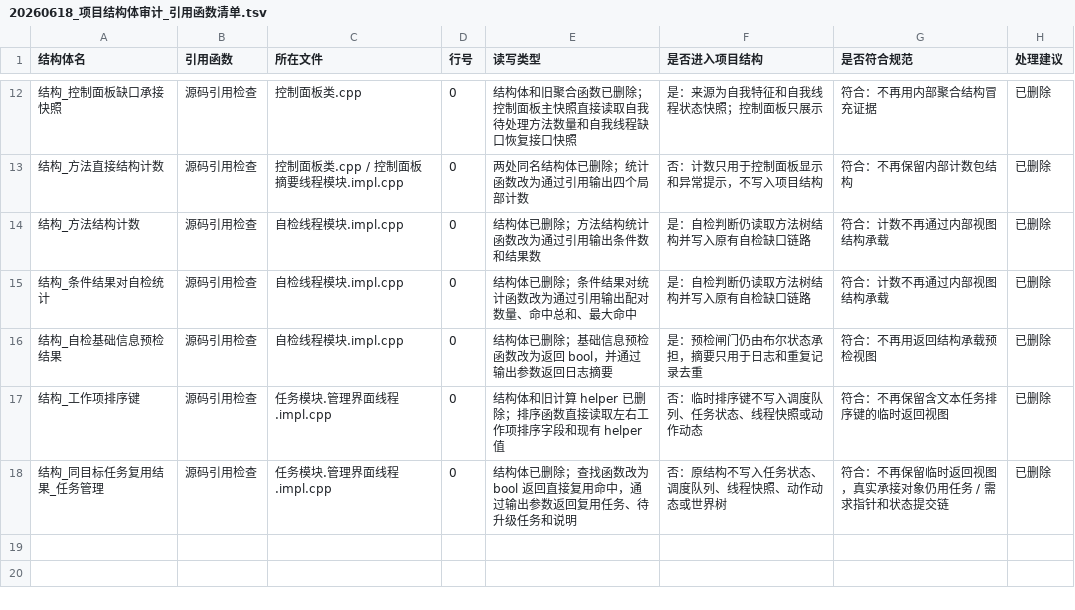
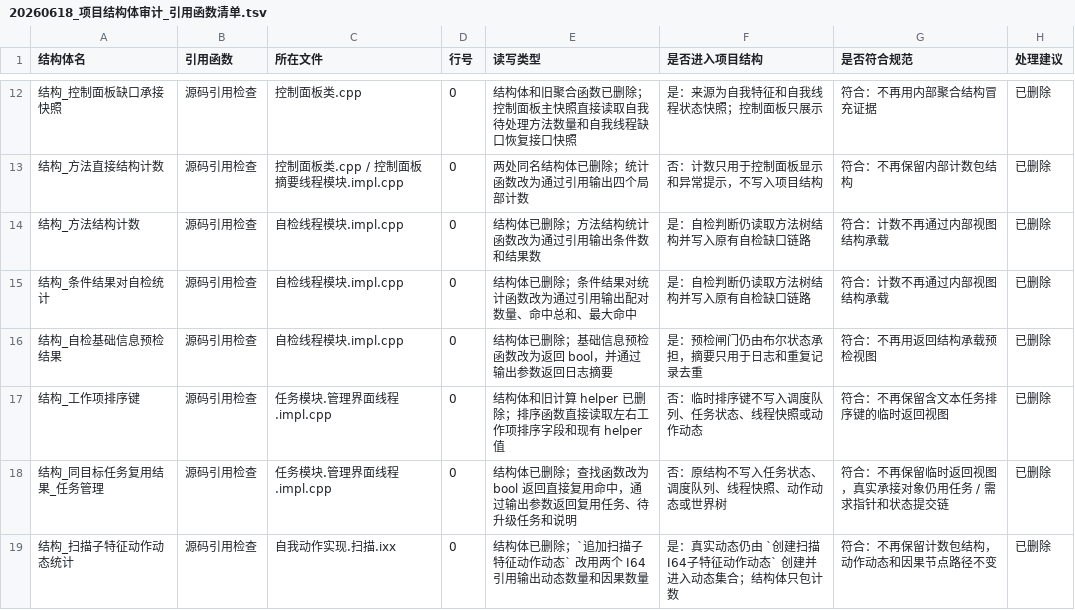
Before and after one commit to chunhaizh-cyber/Birthplace-of-digital-civilization, a TSV file: 实施记录/20260618_项目结构体审计_引用函数清单.tsv, drawn as a sheet; only a part is shown, gaps mark what is left out.

```diff
--- a/实施记录/20260618_项目结构体审计_引用函数清单.tsv
+++ b/实施记录/20260618_项目结构体审计_引用函数清单.tsv
@@ -18 +18,2 @@
 结构_同目标任务复用结果_任务管理	源码引用检查	任务模块.管理界面线程.impl.cpp	0	结构体已删除；查找函数改为 bool 返回直接复用命中，通过输出参数返回复用任务、待升级任务和说明	否：原结构不写入任务状态、调度队列、线程快照、动作动态或世界树	符合：不再保留临时返回视图，真实承接对象仍用任务 / 需求指针和状态提交链	已删除
+结构_扫描子特征动作动态统计	源码引用检查	自我动作实现.扫描.ixx	0	结构体已删除；`追加扫描子特征动作动态` 改用两个 I64 引用输出动态数量和因果数量	是：真实动态仍由 `创建扫描I64子特征动作动态` 创建并进入动态集合；结构体只包计数	符合：不再保留计数包结构，动作动态和因果节点路径不变	已删除
```
Also changed, not shown: 实施记录/20260618_项目结构体审计_结构体清单.tsv, 5 other files.
